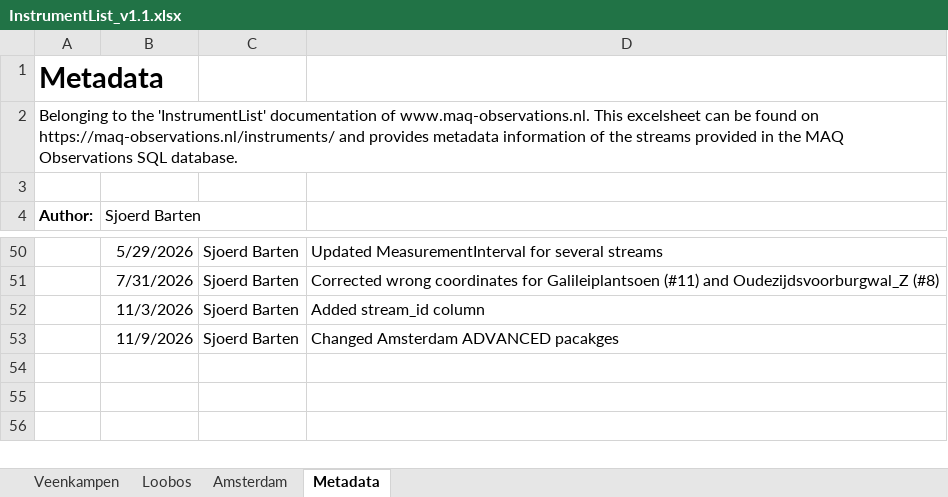
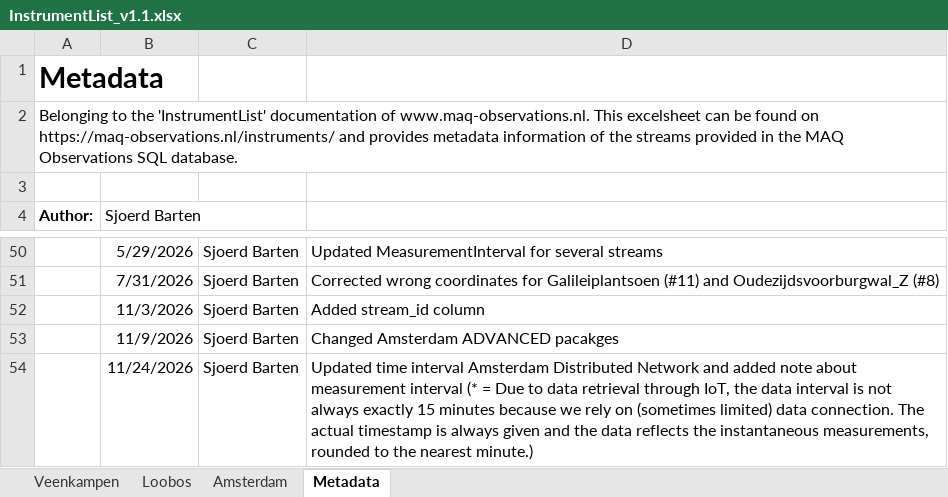
Before and after one commit to MAQ-Observations/post-processing, an Excel workbook: InstrumentList_v1.1.xlsx, sheet Metadata, drawn as a sheet; only a part is shown, gaps mark what is left out; values as stored, in another font and other column widths than the file's, no borders; the diff names each change by its address in the sheet, - before the commit and + after, or states it on an @@ line.

```diff
--- a/InstrumentList_v1.1.xlsx (sheet Metadata)
+++ b/InstrumentList_v1.1.xlsx (sheet Metadata)
+row 54:  | 11/24/2026 | Sjoerd Barten | Updated time interval Amsterdam Distributed Network and added note about measurement interval (* = Due to data retrieval through IoT, the data interval is not always exactly 15 minutes because we rely on (sometimes limited) data connection. The actual timestamp is always given and the data reflects the instantaneous measurements, rounded to the nearest minute.)
```
Also changed, not shown: sheet Amsterdam.
